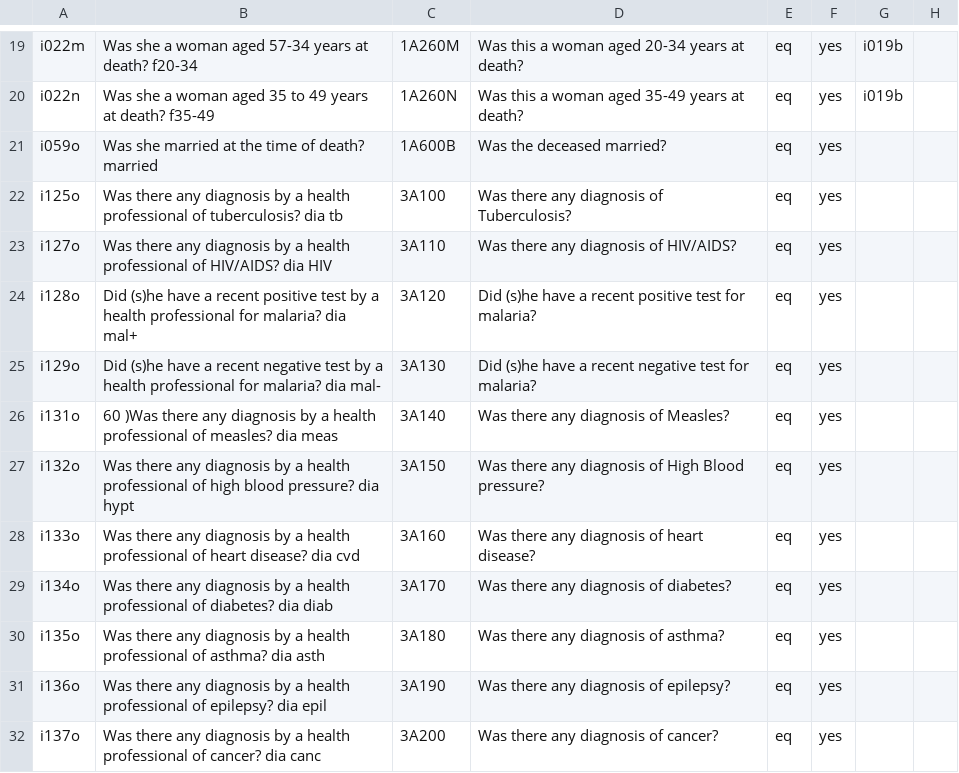
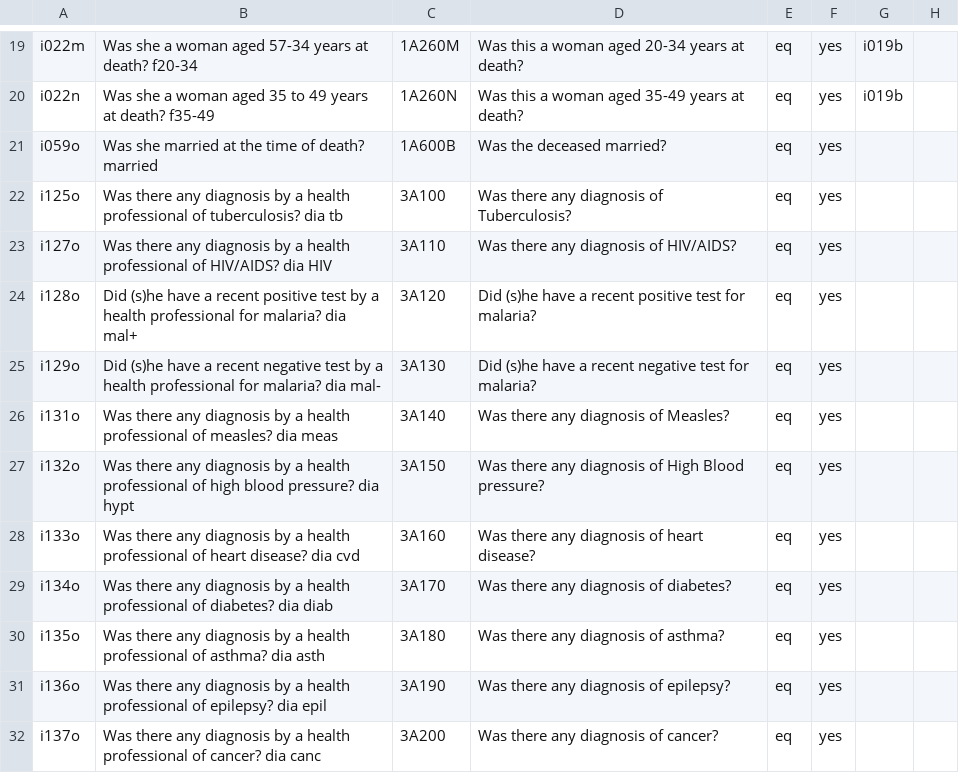
Before and after one commit to verbal-autopsy-software/pyCrossVA, a CSV file: pycrossva/resources/mapping_configuration_files/2012WHO_to_InterVA5.csv, drawn as a sheet; only a part is shown, gaps mark what is left out.

Commit message:
Fix question i131o typo in InterVA5 mappings

```diff
--- a/pycrossva/resources/mapping_configuration_files/2012WHO_to_InterVA5.csv
+++ b/pycrossva/resources/mapping_configuration_files/2012WHO_to_InterVA5.csv
@@ -25,3 +25,3 @@ i128o, Did (s)he have a recent positive test by a health professional for malari
 i129o, Did (s)he have a recent negative test by a health professional for malaria? dia mal-,3A130,Did (s)he have a recent negative test for malaria?,eq,yes,,
-i131o,60 )Was there any diagnosis by a health professional of measles? dia meas,3A140,Was there any diagnosis of Measles?,eq,yes,,
+i131o, Was there any diagnosis by a health professional of measles? dia meas,3A140,Was there any diagnosis of Measles?,eq,yes,,
 i132o, Was there any diagnosis by a health professional of high blood pressure? dia hypt,3A150,Was there any diagnosis of High Blood pressure?,eq,yes,,
```
Also changed, not shown: pycrossva/resources/mapping_configuration_files/2016WHOv151_to_InterVA5.csv, pycrossva/resources/mapping_configuration_files/PHRMCShort_to_InterVA5.csv.
